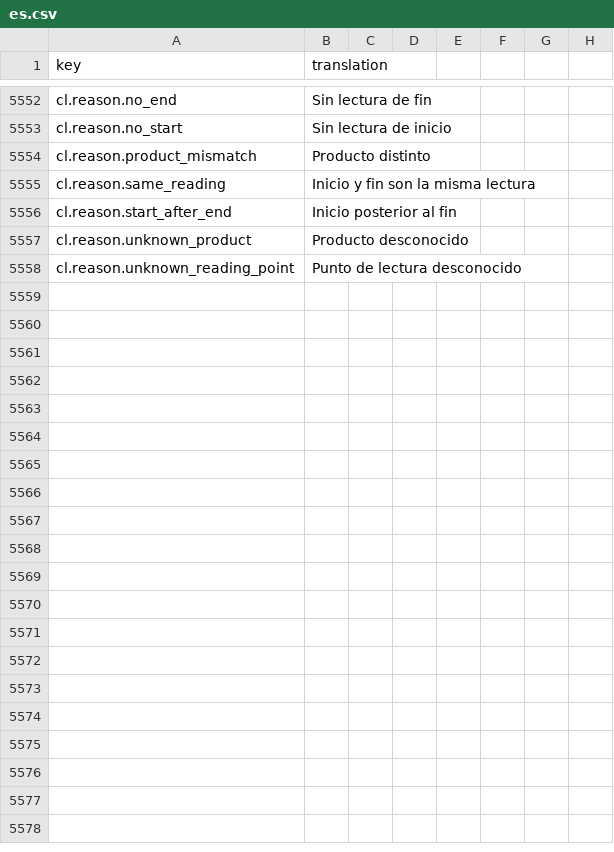
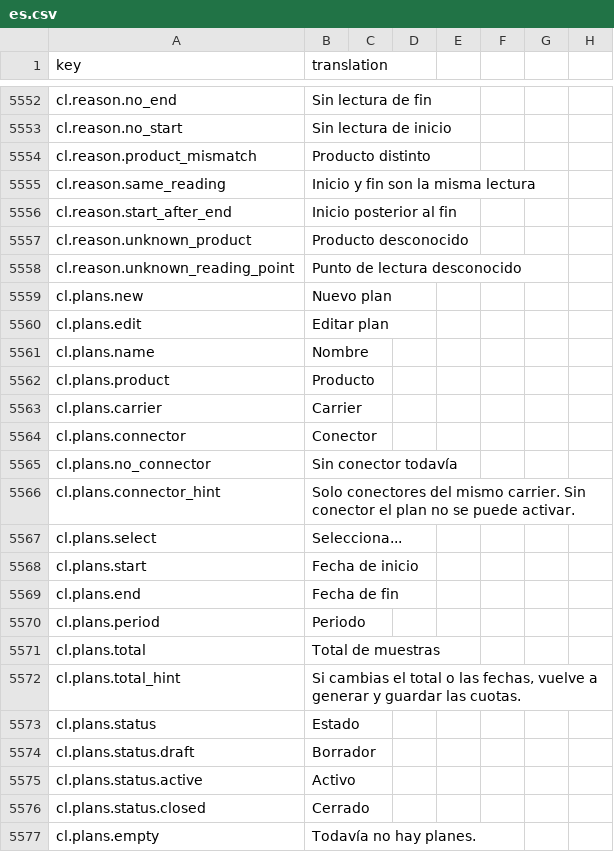
Before and after one commit to IgnacioFernandezSoriano/ONEMS, a CSV file: public/locales/es.csv, drawn as a sheet; only a part is shown, gaps mark what is left out; the diff covers the shown part only.

```diff
--- a/public/locales/es.csv
+++ b/public/locales/es.csv
@@ -5558 +5558,20 @@ cl.reason.unknown_product,Producto desconocido
 cl.reason.unknown_reading_point,Punto de lectura desconocido
+cl.plans.new,Nuevo plan
+cl.plans.edit,Editar plan
+cl.plans.name,Nombre
+cl.plans.product,Producto
+cl.plans.carrier,Carrier
+cl.plans.connector,Conector
+cl.plans.no_connector,Sin conector todavía
+cl.plans.connector_hint,Solo conectores del mismo carrier. Sin conector el plan no se puede activar.
+cl.plans.select,Selecciona...
+cl.plans.start,Fecha de inicio
+cl.plans.end,Fecha de fin
+cl.plans.period,Periodo
+cl.plans.total,Total de muestras
+cl.plans.total_hint,"Si cambias el total o las fechas, vuelve a generar y guardar las cuotas."
+cl.plans.status,Estado
+cl.plans.status.draft,Borrador
+cl.plans.status.active,Activo
+cl.plans.status.closed,Cerrado
+cl.plans.empty,Todavía no hay planes.
```
Also changed, not shown: 38 added rows elsewhere in this file, public/locales/ar.csv, public/locales/en.csv, 7 other files.
